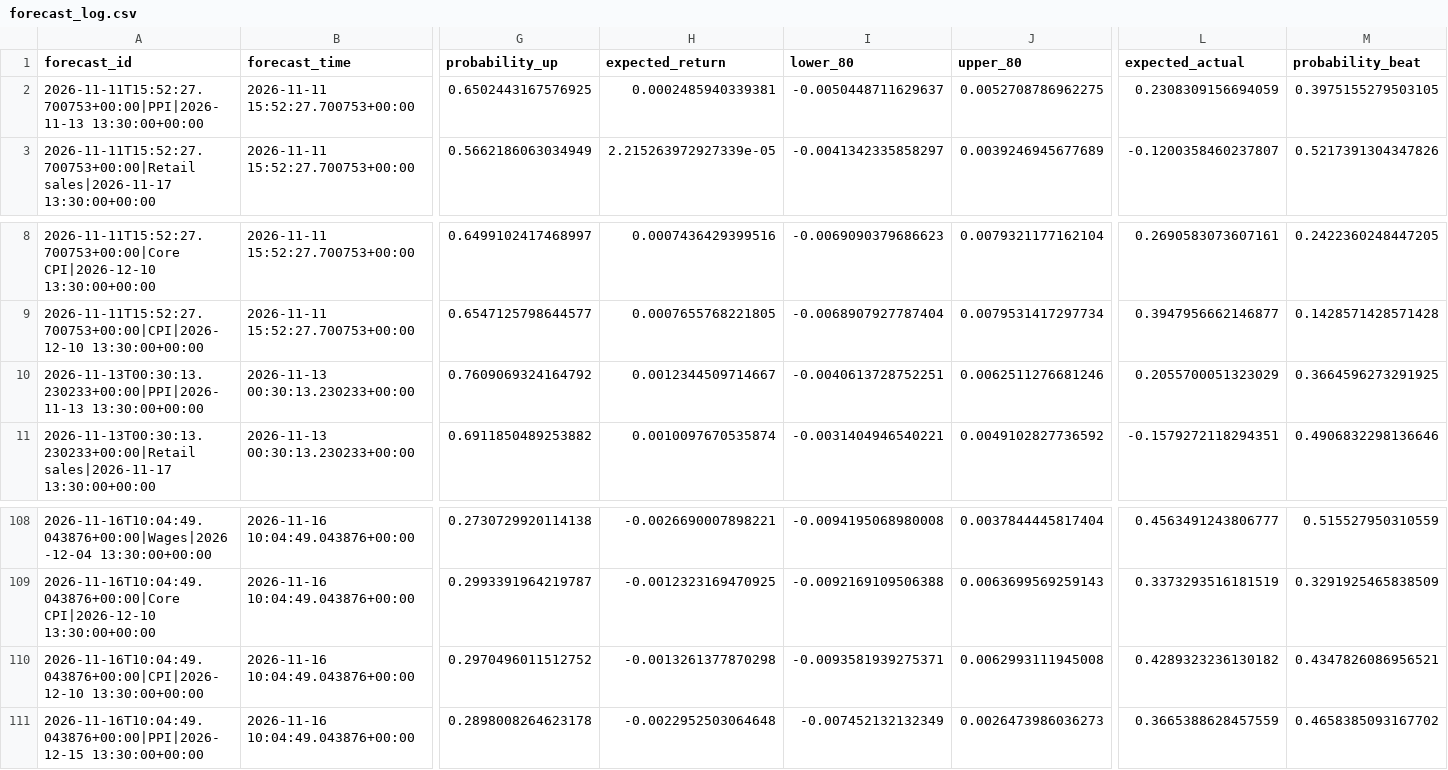
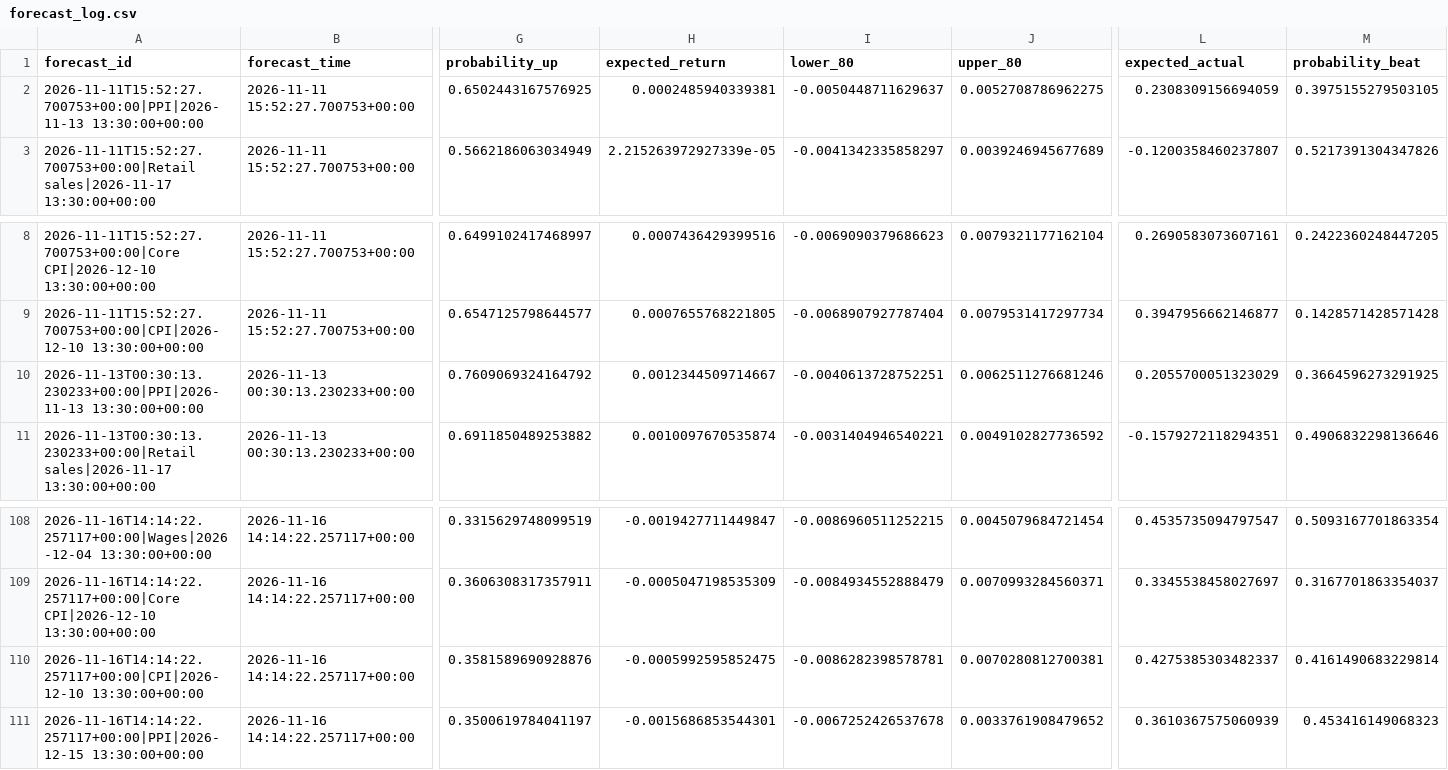
Before and after one commit to nkrabby/gold-news-model, a CSV file: outputs/forecast_log.csv, drawn as a sheet; only a part is shown, gaps mark what is left out; the diff covers the shown part only; the diff names each change by its address in the sheet, - before the commit and + after, or states it on an @@ line.

```diff
--- a/outputs/forecast_log.csv
+++ b/outputs/forecast_log.csv
-A108 (forecast_id): 2026-11-16T10:04:49.043876+00:00|Wages|2026-12-04 13:30:00+00:00
+A108 (forecast_id): 2026-11-16T14:14:22.257117+00:00|Wages|2026-12-04 13:30:00+00:00
-B108:B111 (forecast_time): 2026-11-16 10:04:49.043876+00:00
+B108:B111 (forecast_time): 2026-11-16 14:14:22.257117+00:00
-G108 (probability_up): 0.2730729920114138
+G108 (probability_up): 0.3315629748099519
-H108 (expected_return): -0.0026690007898221
+H108 (expected_return): -0.0019427711449847
-I108 (lower_80): -0.0094195068980008
+I108 (lower_80): -0.0086960511252215
-J108 (upper_80): 0.0037844445817404
+J108 (upper_80): 0.0045079684721454
-L108 (expected_actual): 0.4563491243806777
+L108 (expected_actual): 0.4535735094797547
-M108 (probability_beat): 0.515527950310559
+M108 (probability_beat): 0.5093167701863354
-A109 (forecast_id): 2026-11-16T10:04:49.043876+00:00|Core CPI|2026-12-10 13:30:00+00:00
+A109 (forecast_id): 2026-11-16T14:14:22.257117+00:00|Core CPI|2026-12-10 13:30:00+00:00
-G109 (probability_up): 0.2993391964219787
+G109 (probability_up): 0.3606308317357911
-H109 (expected_return): -0.0012323169470925
+H109 (expected_return): -0.0005047198535309
-I109 (lower_80): -0.0092169109506388
+I109 (lower_80): -0.0084934552888479
-J109 (upper_80): 0.0063699569259143
+J109 (upper_80): 0.0070993284560371
-L109 (expected_actual): 0.3373293516181519
+L109 (expected_actual): 0.3345538458027697
-M109 (probability_beat): 0.3291925465838509
+M109 (probability_beat): 0.3167701863354037
-A110 (forecast_id): 2026-11-16T10:04:49.043876+00:00|CPI|2026-12-10 13:30:00+00:00
+A110 (forecast_id): 2026-11-16T14:14:22.257117+00:00|CPI|2026-12-10 13:30:00+00:00
-G110 (probability_up): 0.2970496011512752
+G110 (probability_up): 0.3581589690928876
-H110 (expected_return): -0.0013261377870298
+H110 (expected_return): -0.0005992595852475
-I110 (lower_80): -0.0093581939275371
+I110 (lower_80): -0.0086282398578781
-J110 (upper_80): 0.0062993111945008
+J110 (upper_80): 0.0070280812700381
-L110 (expected_actual): 0.4289323236130182
+L110 (expected_actual): 0.4275385303482337
-M110 (probability_beat): 0.4347826086956521
+M110 (probability_beat): 0.4161490683229814
-A111 (forecast_id): 2026-11-16T10:04:49.043876+00:00|PPI|2026-12-15 13:30:00+00:00
+A111 (forecast_id): 2026-11-16T14:14:22.257117+00:00|PPI|2026-12-15 13:30:00+00:00
-G111 (probability_up): 0.2898008264623178
+G111 (probability_up): 0.3500619784041197
-H111 (expected_return): -0.0022952503064648
+H111 (expected_return): -0.0015686853544301
-I111 (lower_80): -0.007452132132349
+I111 (lower_80): -0.0067252426537678
-J111 (upper_80): 0.0026473986036273
+J111 (upper_80): 0.0033761908479652
-L111 (expected_actual): 0.3665388628457559
+L111 (expected_actual): 0.3610367575060939
-M111 (probability_beat): 0.4658385093167702
+M111 (probability_beat): 0.453416149068323
```
Also changed, not shown: 60 edited cells elsewhere in this file, 2 other files.
